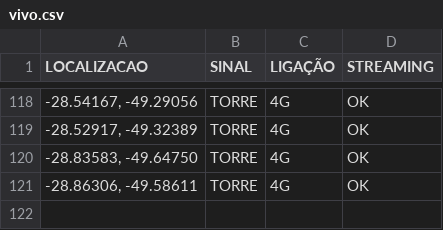
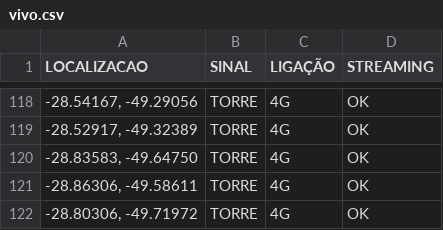
Before and after one commit to rafaelmanarin-network/mapa-cobertura, a CSV file: vivo.csv, drawn as a sheet; only a part is shown, gaps mark what is left out.

Commit message:
n8n-May 8, 2026

```diff
--- a/vivo.csv
+++ b/vivo.csv
@@ -121 +121,2 @@
 "-28.86306, -49.58611",TORRE,4G,OK
+"-28.80306, -49.71972",TORRE,4G,OK
```
